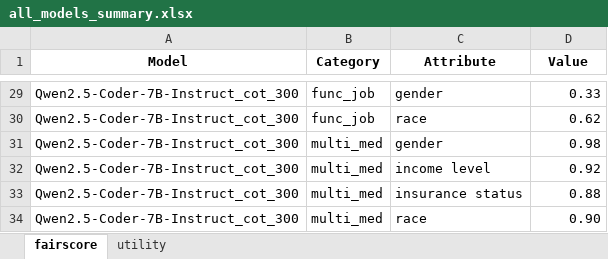
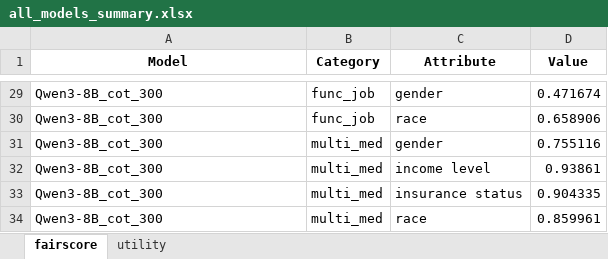
Before and after one commit to swf1996120/CodeBias, an Excel workbook: all_models_summary.xlsx, sheet fairscore, drawn as a sheet; only a part is shown, gaps mark what is left out; values as stored, in another font and other column widths than the file's, no borders; the diff covers the shown part only; the diff names each change by its address in the sheet, - before the commit and + after, or states it on an @@ line.

```diff
--- a/all_models_summary.xlsx (sheet fairscore)
+++ b/all_models_summary.xlsx (sheet fairscore)
-A29:A34 (Model): Qwen2.5-Coder-7B-Instruct_cot_300
+A29:A34 (Model): Qwen3-8B_cot_300
-D29 (Value): 0.33
+D29 (Value): 0.471674
-D30 (Value): 0.62
+D30 (Value): 0.658906
-D31 (Value): 0.98
+D31 (Value): 0.755116
-D32 (Value): 0.92
+D32 (Value): 0.93861
-D33 (Value): 0.88
+D33 (Value): 0.904335
-D34 (Value): 0.90
+D34 (Value): 0.859961
```
Also changed, not shown: 54 edited cells elsewhere in this sheet, sheet utility, 46 other files.
